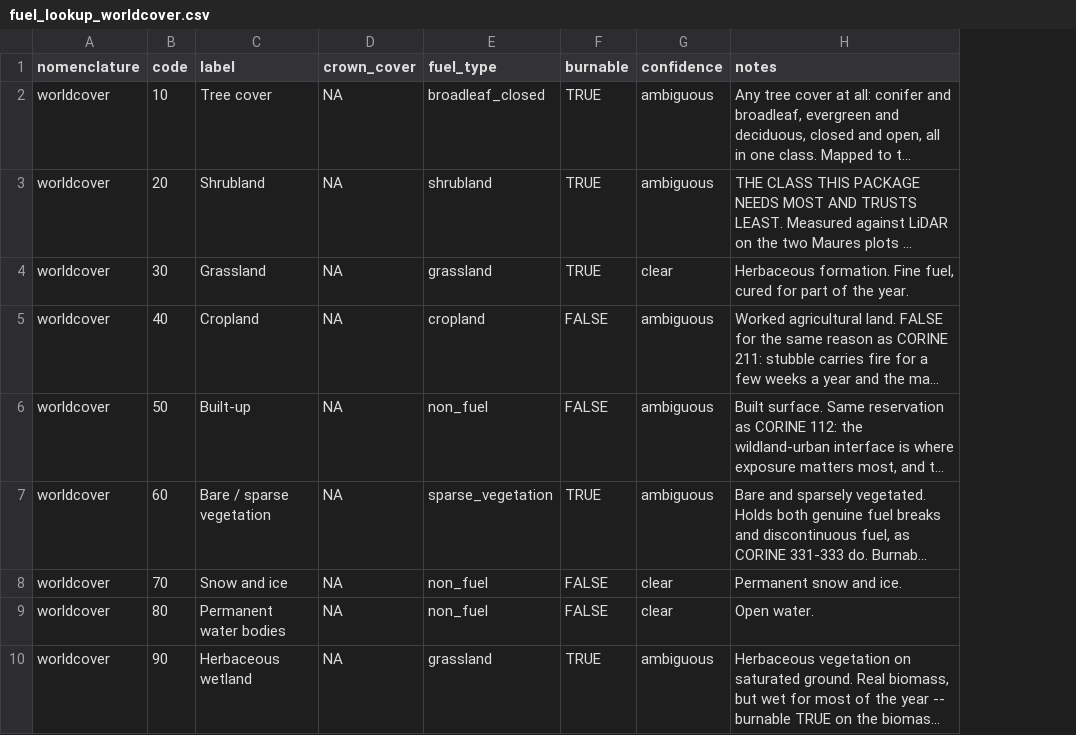
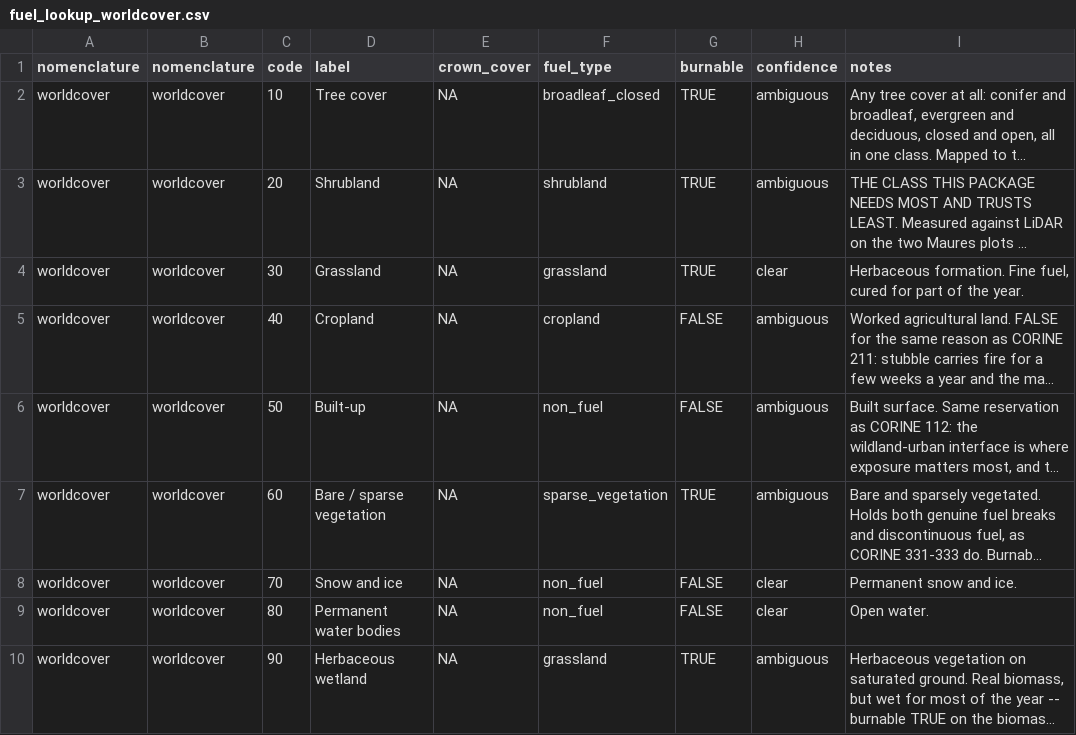
Before and after one commit to pobsteta/firexpovulnR, a CSV file: inst/extdata/fuel_lookup_worldcover.csv, drawn as a sheet; only a part is shown; long unchanged cells end in …; the diff names each change by its address in the sheet, - before the commit and + after, or states it on an @@ line.

```diff
--- a/inst/extdata/fuel_lookup_worldcover.csv
+++ b/inst/extdata/fuel_lookup_worldcover.csv
+column B (nomenclature), rows 2-10: all worldcover
```
Also changed, not shown: 26 other files.
